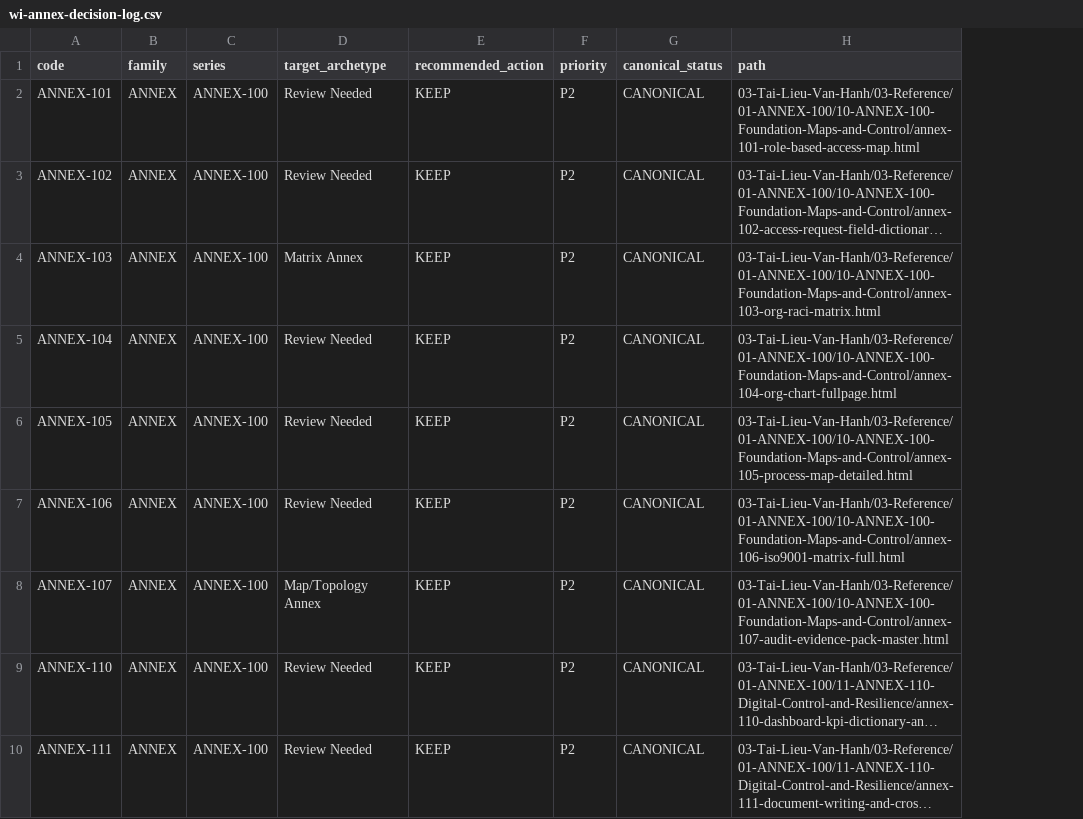
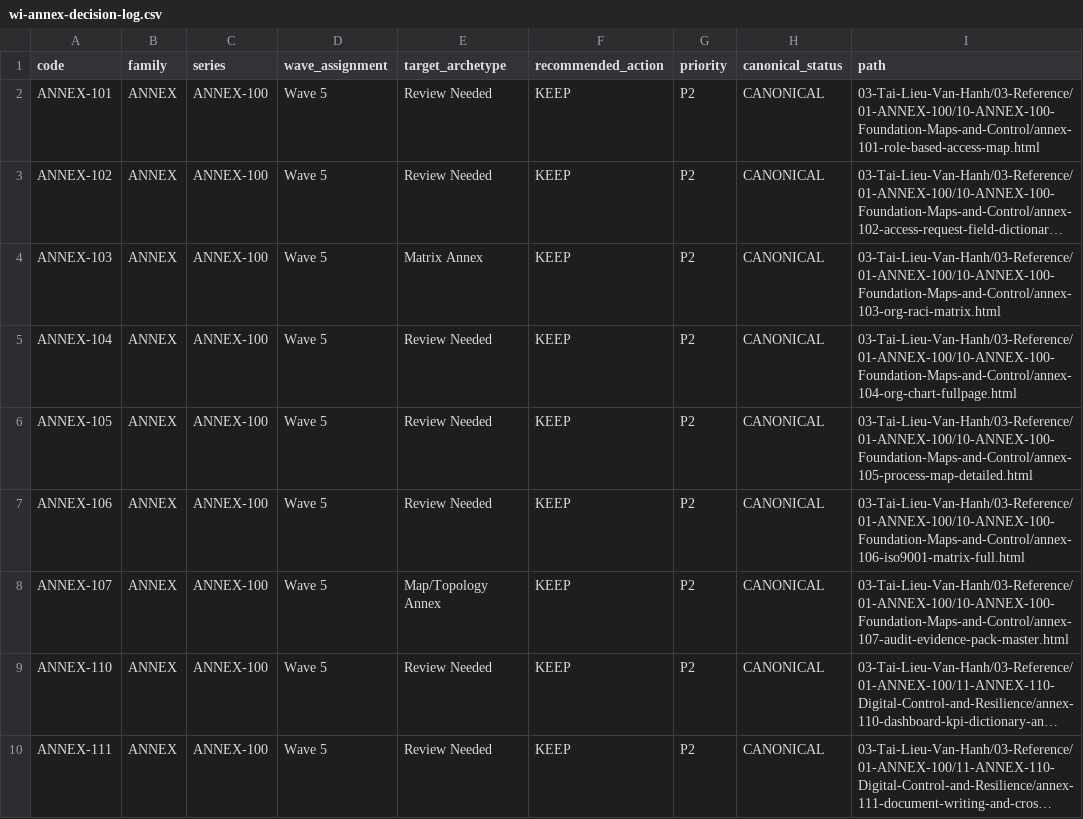
Before and after one commit to sanhvo86-hesem/mom, a CSV file: _reports/wi-annex/wi-annex-decision-log.csv, drawn as a sheet; only a part is shown; long unchanged cells end in …; the diff names each change by its address in the sheet, - before the commit and + after, or states it on an @@ line.

Commit message:
docs: tighten wi-annex link hygiene and rollout tooling

```diff
--- a/_reports/wi-annex/wi-annex-decision-log.csv
+++ b/_reports/wi-annex/wi-annex-decision-log.csv
+column D (wave_assignment), rows 2-10: all Wave 5
```
Also changed, not shown: _reports/wi-annex/wi-annex-inventory.csv, 26 other files.
